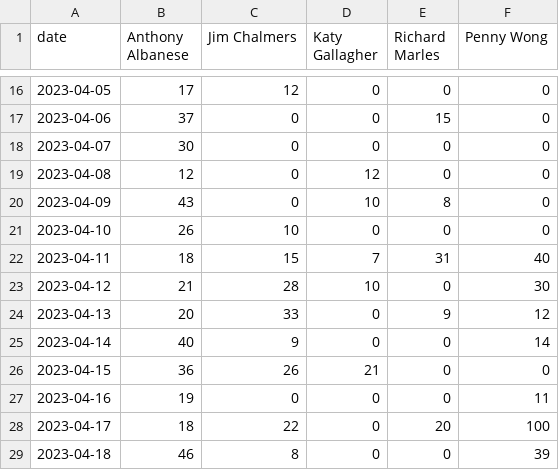
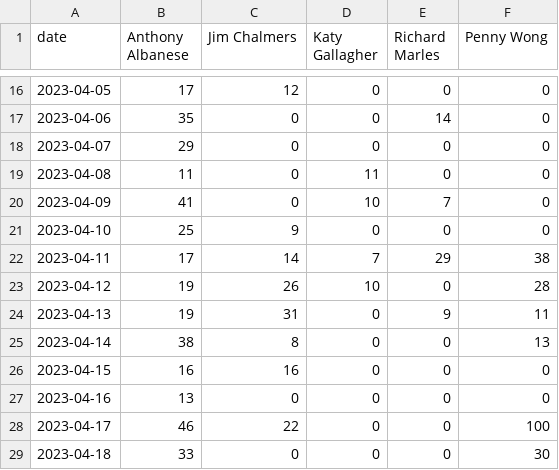
Before and after one commit to isentia-gapi/au_budget, a CSV file: search-30days-timeline-politicians.csv, drawn as a sheet; only a part is shown, gaps mark what is left out; the diff covers the shown part only.

```diff
--- a/search-30days-timeline-politicians.csv
+++ b/search-30days-timeline-politicians.csv
@@ -16,14 +16,14 @@ date,Anthony Albanese,Jim Chalmers,Katy Gallagher,Richard Marles,Penny Wong
 2023-04-05,17,12,0,0,0
-2023-04-06,37,0,0,15,0
-2023-04-07,30,0,0,0,0
-2023-04-08,12,0,12,0,0
-2023-04-09,43,0,10,8,0
-2023-04-10,26,10,0,0,0
-2023-04-11,18,15,7,31,40
-2023-04-12,21,28,10,0,30
-2023-04-13,20,33,0,9,12
-2023-04-14,40,9,0,0,14
-2023-04-15,36,26,21,0,0
-2023-04-16,19,0,0,0,11
-2023-04-17,18,22,0,20,100
-2023-04-18,46,8,0,0,39
+2023-04-06,35,0,0,14,0
+2023-04-07,29,0,0,0,0
+2023-04-08,11,0,11,0,0
+2023-04-09,41,0,10,7,0
+2023-04-10,25,9,0,0,0
+2023-04-11,17,14,7,29,38
+2023-04-12,19,26,10,0,28
+2023-04-13,19,31,0,9,11
+2023-04-14,38,8,0,0,13
+2023-04-15,16,16,0,0,0
+2023-04-16,13,0,0,0,0
+2023-04-17,46,22,0,0,100
+2023-04-18,33,0,0,0,30
```
Also changed, not shown: 31 edited cells elsewhere in this file.
